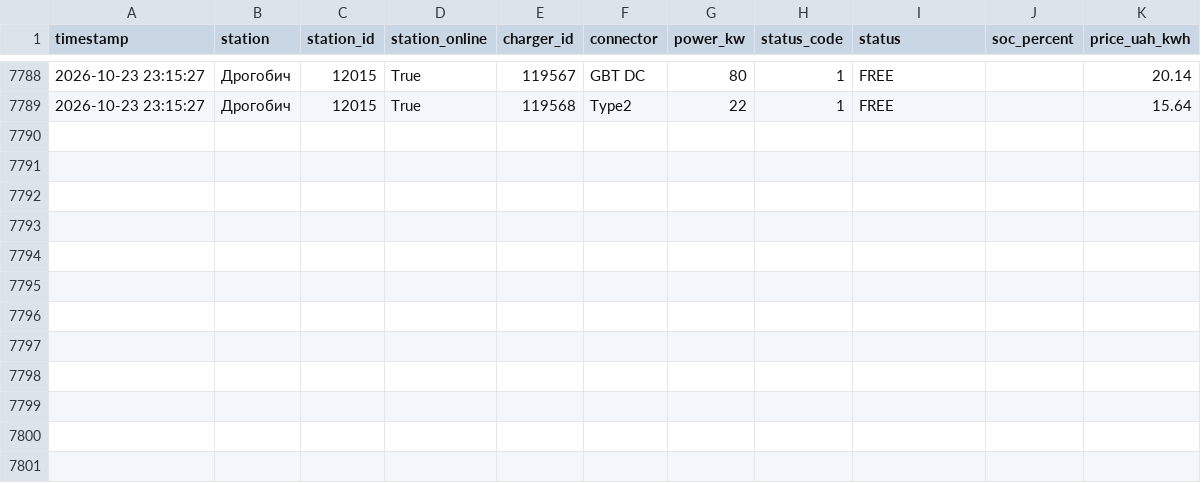
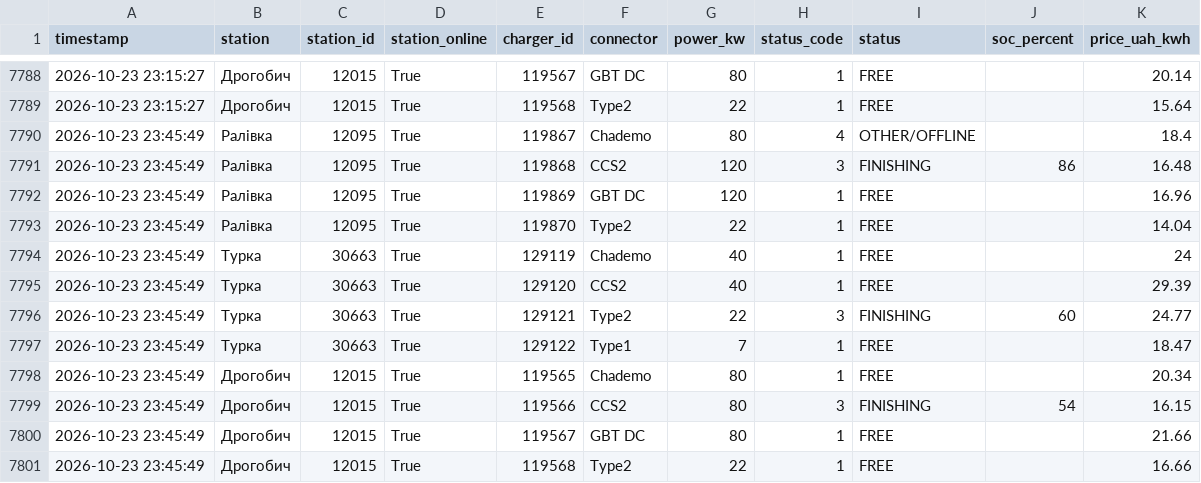
Before and after one commit to tershivskynazar-cpu/monitor-ev, a CSV file: data/evboost_history.csv, drawn as a sheet; only a part is shown, gaps mark what is left out; the diff names each change by its address in the sheet, - before the commit and + after, or states it on an @@ line.

```diff
--- a/data/evboost_history.csv
+++ b/data/evboost_history.csv
+row 7790: 2026-10-23 23:45:49 | Ралівка | 12095 | True | 119867 | Chademo | 80 | 4 | OTHER/OFFLINE |  | 18.4
+row 7791: 2026-10-23 23:45:49 | Ралівка | 12095 | True | 119868 | CCS2 | 120 | 3 | FINISHING | 86 | 16.48
+row 7792: 2026-10-23 23:45:49 | Ралівка | 12095 | True | 119869 | GBT DC | 120 | 1 | FREE |  | 16.96
+row 7793: 2026-10-23 23:45:49 | Ралівка | 12095 | True | 119870 | Type2 | 22 | 1 | FREE |  | 14.04
+row 7794: 2026-10-23 23:45:49 | Турка | 30663 | True | 129119 | Chademo | 40 | 1 | FREE |  | 24
+row 7795: 2026-10-23 23:45:49 | Турка | 30663 | True | 129120 | CCS2 | 40 | 1 | FREE |  | 29.39
+row 7796: 2026-10-23 23:45:49 | Турка | 30663 | True | 129121 | Type2 | 22 | 3 | FINISHING | 60 | 24.77
+row 7797: 2026-10-23 23:45:49 | Турка | 30663 | True | 129122 | Type1 | 7 | 1 | FREE |  | 18.47
+row 7798: 2026-10-23 23:45:49 | Дрогобич | 12015 | True | 119565 | Chademo | 80 | 1 | FREE |  | 20.34
+row 7799: 2026-10-23 23:45:49 | Дрогобич | 12015 | True | 119566 | CCS2 | 80 | 3 | FINISHING | 54 | 16.15
+row 7800: 2026-10-23 23:45:49 | Дрогобич | 12015 | True | 119567 | GBT DC | 80 | 1 | FREE |  | 21.66
+row 7801: 2026-10-23 23:45:49 | Дрогобич | 12015 | True | 119568 | Type2 | 22 | 1 | FREE |  | 16.66
```
Also changed, not shown: 1 other file.
